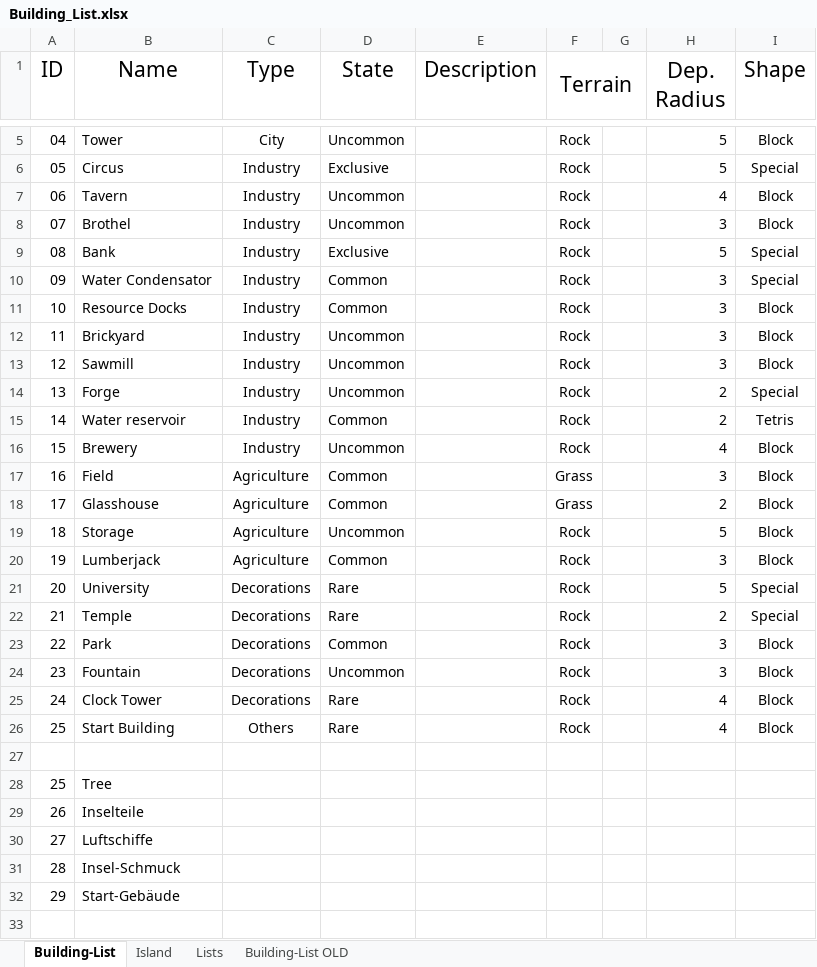
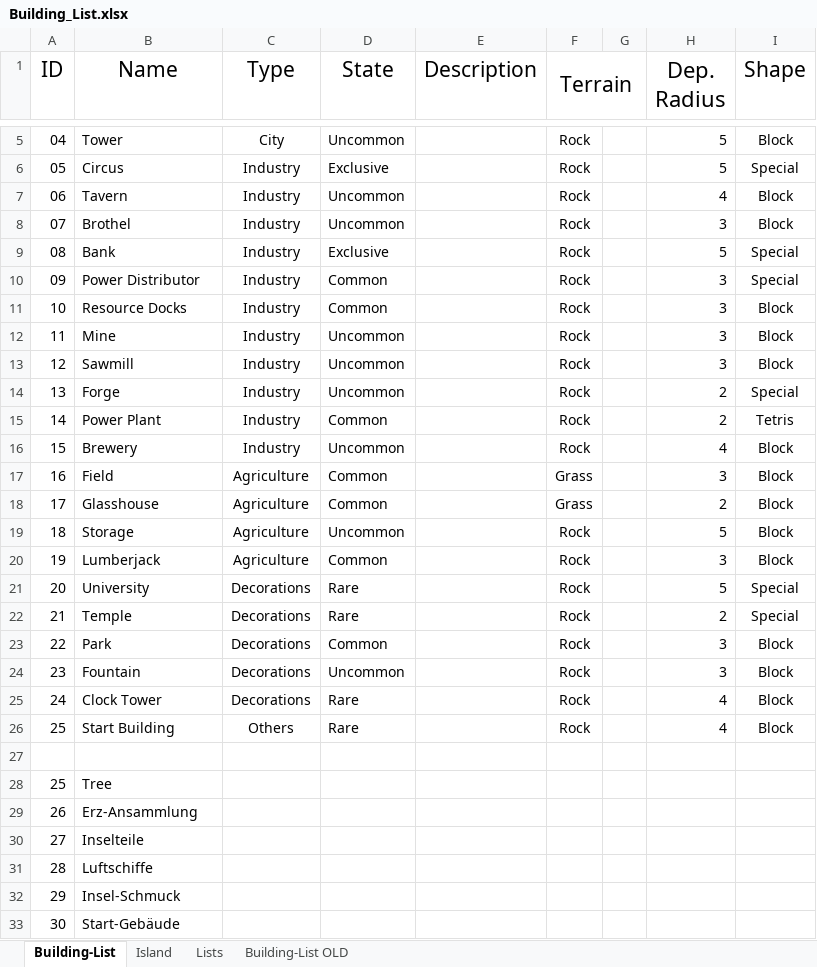
Before and after one commit to Hamsterarsch/CanyonRepo, an Excel workbook: Documents/Building_List.xlsx, sheet Building-List, drawn as a sheet; only a part is shown, gaps mark what is left out; values as stored, in another font and other column widths than the file's, no borders; conditional formats not drawn; addresses are those after the commit; the diff names each change by its address in the sheet, - before the commit and + after, or states it on an @@ line.

Commit message:
- Updated Buildings to new List - Updated Documents - Changed Difficulty (Bit more challenging) - Updated Decks & Building Connections

```diff
--- a/Documents/Building_List.xlsx (sheet Building-List)
+++ b/Documents/Building_List.xlsx (sheet Building-List)
-B10 (Name): Water Condensator
+B10 (Name): Power Distributor
-B12 (Name): Brickyard
+B12 (Name): Mine
-B15 (Name): Water reservoir
+B15 (Name): Power Plant
+row 29: 26 | Erz-Ansammlung
@@ column A (ID) renumbered from row 30 down @@
```
Also changed, not shown: 34 other files.
